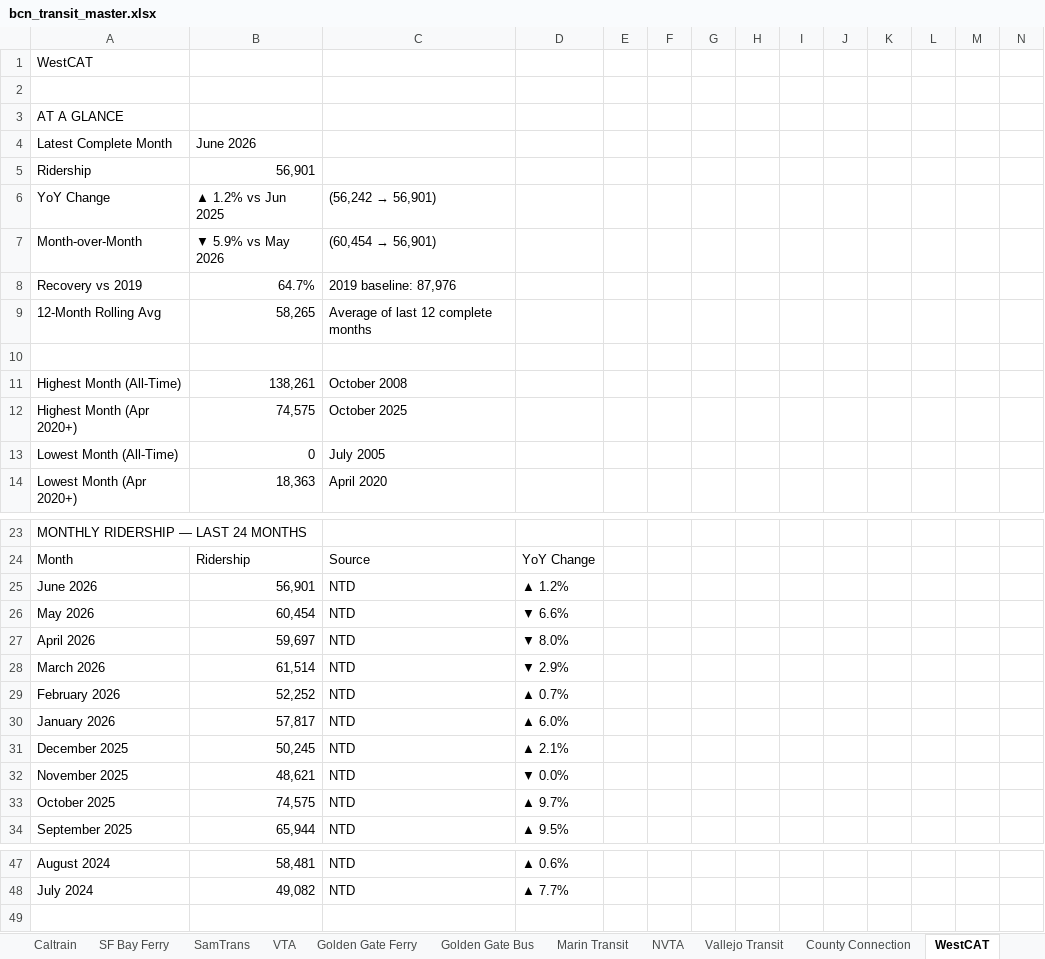
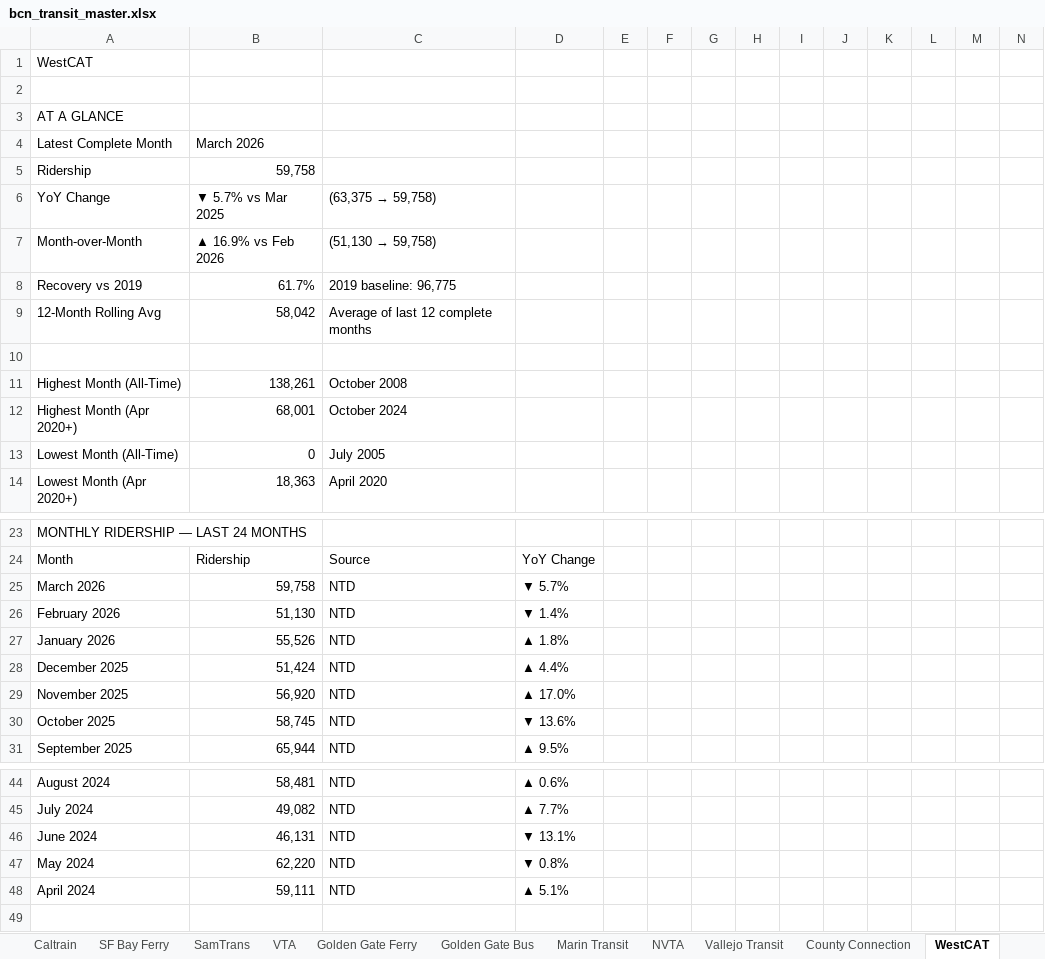
Before and after one commit to alariosjx/bcn-transit-tracker, an Excel workbook: data/public/bcn_transit_master.xlsx, sheet WestCAT, drawn as a sheet; only a part is shown, gaps mark what is left out; values as stored, in another font and other column widths than the file's, no cell formats; charts and pictures not drawn; removed rows and columns are numbered as before the commit, all else as after; rows hold the shown columns only; the diff names each change by its address in the sheet, - before the commit and + after, or states it on an @@ line.

```diff
--- a/data/public/bcn_transit_master.xlsx (sheet WestCAT)
+++ b/data/public/bcn_transit_master.xlsx (sheet WestCAT)
-B4 (▼ 5.7% vs Mar 2025): June 2026
+B4 (▼ 5.7% vs Mar 2025): March 2026
-B5 (▼ 5.7% vs Mar 2025): 56,901
+B5 (▼ 5.7% vs Mar 2025): 59,758
-B6: ▲ 1.2% vs Jun 2025
+B6: ▼ 5.7% vs Mar 2025
@@ C6: (56,242 → 56,901) → (63,375 → 59,758) @@
-B7 (▼ 5.7% vs Mar 2025): ▼ 5.9% vs May 2026
+B7 (▼ 5.7% vs Mar 2025): ▲ 16.9% vs Feb 2026
@@ C7 ((63,375 → 59,758)): (60,454 → 56,901) → (51,130 → 59,758) @@
-B8 (▼ 5.7% vs Mar 2025): 64.7%
+B8 (▼ 5.7% vs Mar 2025): 61.7%
-C8 ((63,375 → 59,758)): 2019 baseline: 87,976
+C8 ((63,375 → 59,758)): 2019 baseline: 96,775
-B9 (▼ 5.7% vs Mar 2025): 58,265
+B9 (▼ 5.7% vs Mar 2025): 58,042
-B12 (▼ 5.7% vs Mar 2025): 74,575
+B12 (▼ 5.7% vs Mar 2025): 68,001
-C12 ((63,375 → 59,758)): October 2025
+C12 ((63,375 → 59,758)): October 2024
-row 25: June 2026 | 56,901 | NTD | ▲ 1.2%
-row 26: May 2026 | 60,454 | NTD | ▼ 6.6%
-row 27: April 2026 | 59,697 | NTD | ▼ 8.0%
-B25 (▼ 5.7% vs Mar 2025): 61,514
+B25 (▼ 5.7% vs Mar 2025): 59,758
-D25: ▼ 2.9%
+D25: ▼ 5.7%
-B26 (▼ 5.7% vs Mar 2025): 52,252
+B26 (▼ 5.7% vs Mar 2025): 51,130
-D26: ▲ 0.7%
+D26: ▼ 1.4%
-B27 (▼ 5.7% vs Mar 2025): 57,817
+B27 (▼ 5.7% vs Mar 2025): 55,526
-D27: ▲ 6.0%
+D27: ▲ 1.8%
-B28 (▼ 5.7% vs Mar 2025): 50,245
+B28 (▼ 5.7% vs Mar 2025): 51,424
-D28: ▲ 2.1%
+D28: ▲ 4.4%
-B29 (▼ 5.7% vs Mar 2025): 48,621
+B29 (▼ 5.7% vs Mar 2025): 56,920
-D29: ▼ 0.0%
+D29: ▲ 17.0%
-B30 (▼ 5.7% vs Mar 2025): 74,575
+B30 (▼ 5.7% vs Mar 2025): 58,745
-D30: ▲ 9.7%
+D30: ▼ 13.6%
+row 46: June 2024 | 46,131 | NTD | ▼ 13.1%
+row 47: May 2024 | 62,220 | NTD | ▼ 0.8%
+row 48: April 2024 | 59,111 | NTD | ▲ 5.1%
```
Also changed, not shown: sheet Master, sheet Year-over-Year, sheet Monthly Pivot, sheet Summary, sheet Muni, sheet Golden Gate Bus, 21 more sheets, cell formats, 41 other files.
